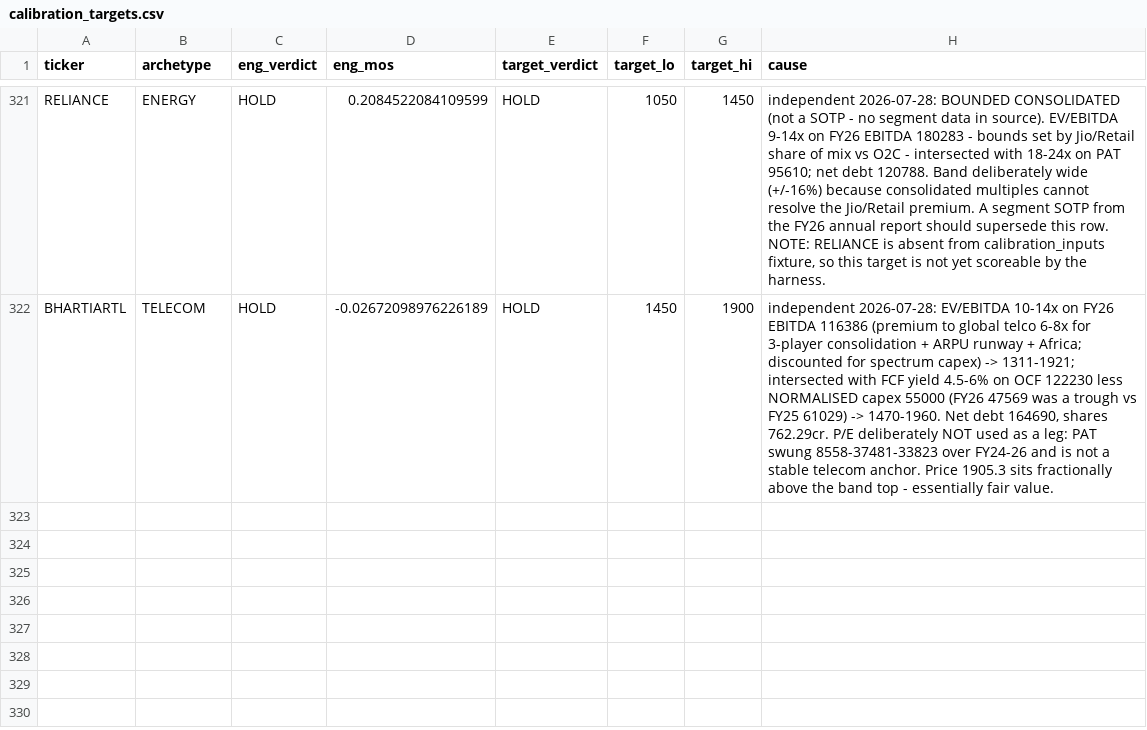
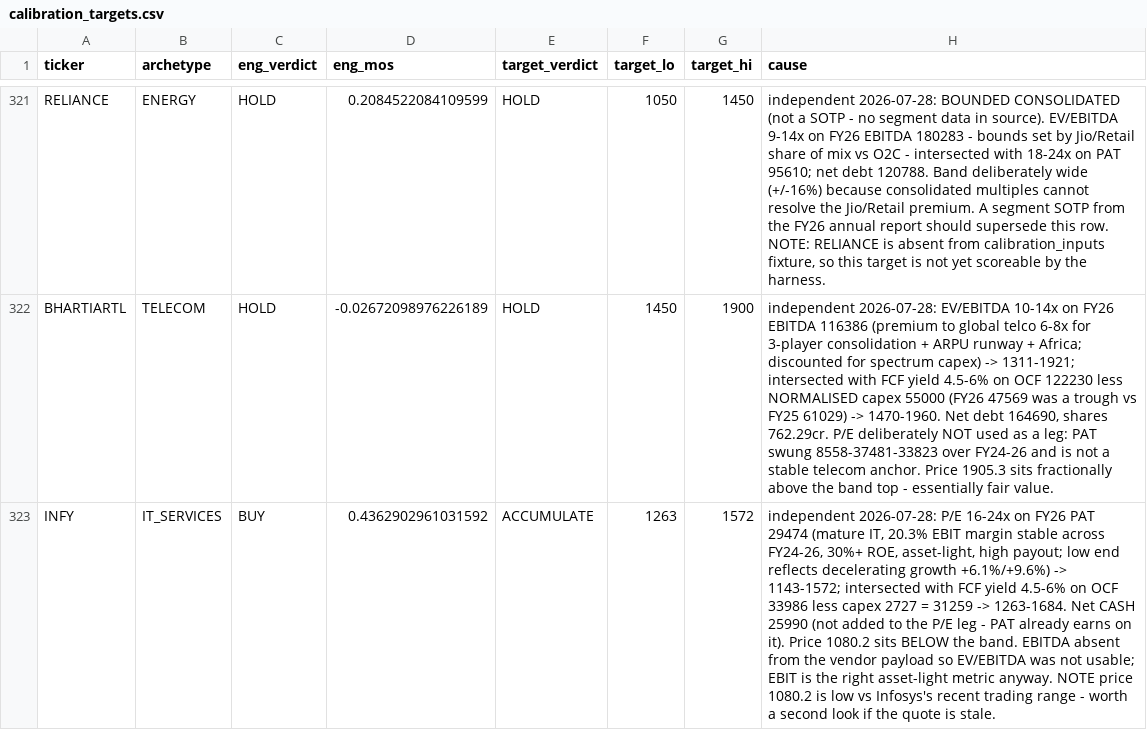
Before and after one commit to Manan-Jagtap/equity-terminal-backend, a CSV file: VALUATION_GROUNDTRUTH_2026-07/calibration_targets.csv, drawn as a sheet; only a part is shown, gaps mark what is left out; the diff names each change by its address in the sheet, - before the commit and + after, or states it on an @@ line.

```diff
--- a/VALUATION_GROUNDTRUTH_2026-07/calibration_targets.csv
+++ b/VALUATION_GROUNDTRUTH_2026-07/calibration_targets.csv
+row 323: INFY | IT_SERVICES | BUY | 0.4362902961031592 | ACCUMULATE | 1263 | 1572 | independent 2026-07-28: P/E 16-24x on FY26 PAT 29474 (mature IT, 20.3% EBIT margin stable across FY24-26, 30%+ ROE, asset-light, high payout; low end reflects decelerating growth +6.1%/+9.6%) -> 1143-1572; intersected with FCF yield 4.5-6% on OCF 33986 less capex 2727 = 31259 -> 1263-1684. Net CASH 25990 (not added to the P/E leg - PAT already earns on it). Price 1080.2 sits BELOW the band. EBITDA absent from the vendor payload so EV/EBITDA was not usable; EBIT is the right asset-light metric anyway. NOTE price 1080.2 is low vs Infosys's recent trading range - worth a second look if the quote is stale.
```
Also changed, not shown: 2 other files.
